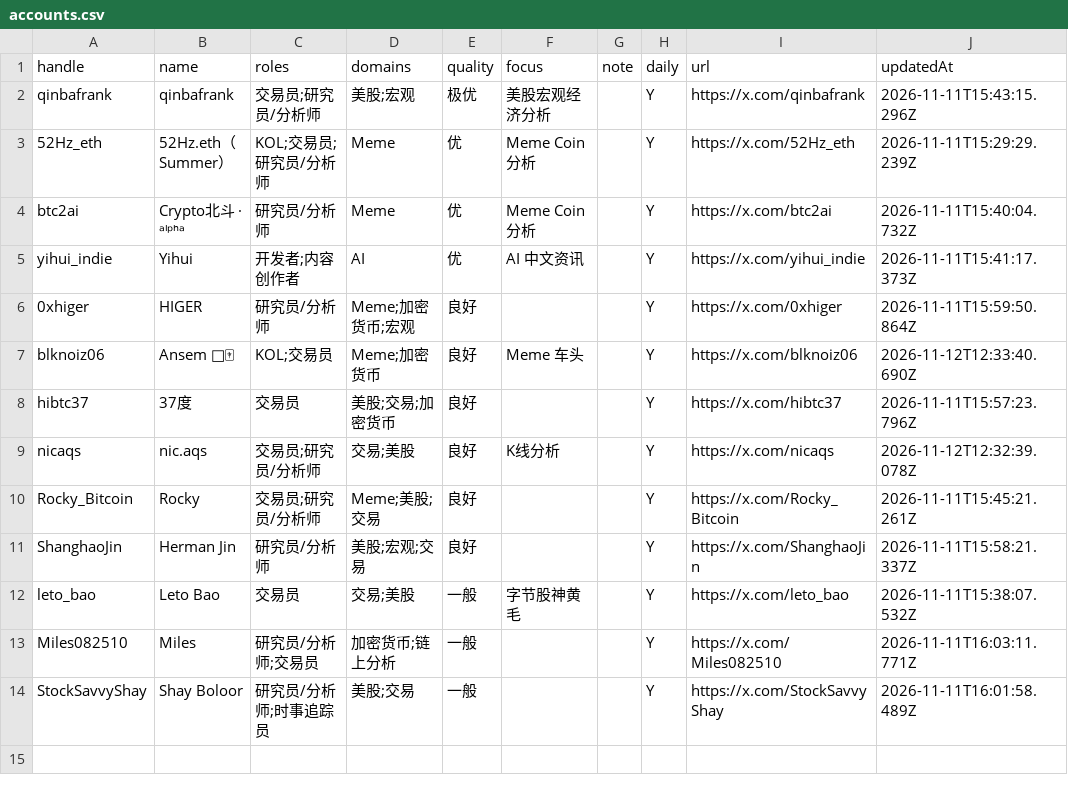
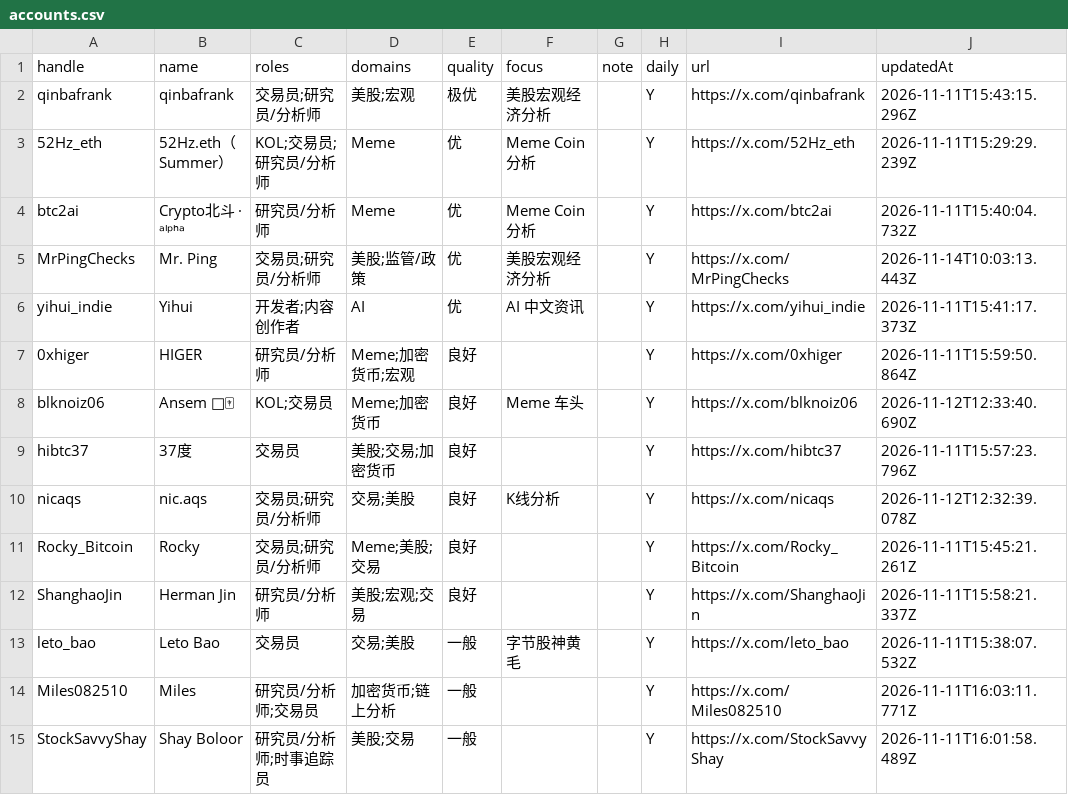
Before and after one commit to francisfeng-git/x-watchlist, a CSV file: accounts.csv, drawn as a sheet; the diff names each change by its address in the sheet, - before the commit and + after, or states it on an @@ line.

```diff
--- a/accounts.csv
+++ b/accounts.csv
+row 5: MrPingChecks | Mr. Ping | 交易员;研究员/分析师 | 美股;监管/政策 | 优 | 美股宏观经济分析 |  | Y | https://x.com/MrPingChecks | 2026-11-14T10:03:13.443Z
```
Also changed, not shown: 3 other files.
